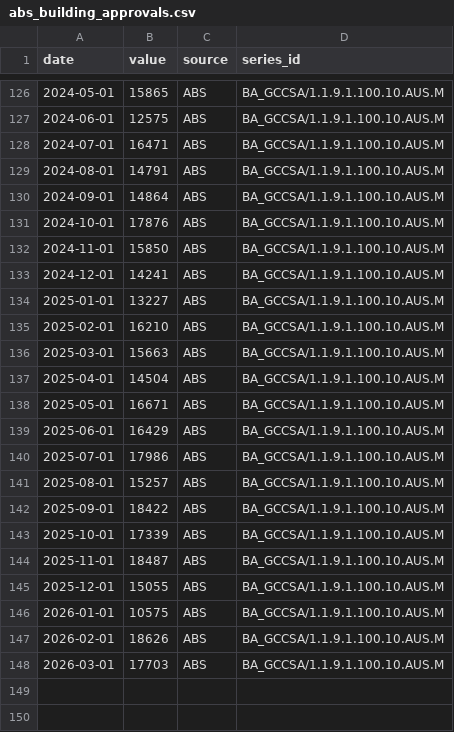
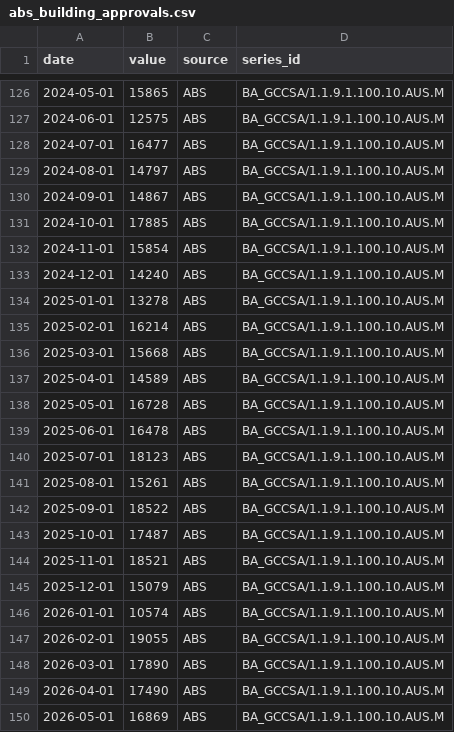
Before and after one commit to 0xLeathery/rba-hawko-meter, a CSV file: data/abs_building_approvals.csv, drawn as a sheet; only a part is shown, gaps mark what is left out.

```diff
--- a/data/abs_building_approvals.csv
+++ b/data/abs_building_approvals.csv
@@ -127,22 +127,24 @@ date,value,source,series_id
 2024-06-01,12575,ABS,BA_GCCSA/1.1.9.1.100.10.AUS.M
-2024-07-01,16471,ABS,BA_GCCSA/1.1.9.1.100.10.AUS.M
-2024-08-01,14791,ABS,BA_GCCSA/1.1.9.1.100.10.AUS.M
-2024-09-01,14864,ABS,BA_GCCSA/1.1.9.1.100.10.AUS.M
-2024-10-01,17876,ABS,BA_GCCSA/1.1.9.1.100.10.AUS.M
-2024-11-01,15850,ABS,BA_GCCSA/1.1.9.1.100.10.AUS.M
-2024-12-01,14241,ABS,BA_GCCSA/1.1.9.1.100.10.AUS.M
-2025-01-01,13227,ABS,BA_GCCSA/1.1.9.1.100.10.AUS.M
-2025-02-01,16210,ABS,BA_GCCSA/1.1.9.1.100.10.AUS.M
-2025-03-01,15663,ABS,BA_GCCSA/1.1.9.1.100.10.AUS.M
-2025-04-01,14504,ABS,BA_GCCSA/1.1.9.1.100.10.AUS.M
-2025-05-01,16671,ABS,BA_GCCSA/1.1.9.1.100.10.AUS.M
-2025-06-01,16429,ABS,BA_GCCSA/1.1.9.1.100.10.AUS.M
-2025-07-01,17986,ABS,BA_GCCSA/1.1.9.1.100.10.AUS.M
-2025-08-01,15257,ABS,BA_GCCSA/1.1.9.1.100.10.AUS.M
-2025-09-01,18422,ABS,BA_GCCSA/1.1.9.1.100.10.AUS.M
-2025-10-01,17339,ABS,BA_GCCSA/1.1.9.1.100.10.AUS.M
-2025-11-01,18487,ABS,BA_GCCSA/1.1.9.1.100.10.AUS.M
-2025-12-01,15055,ABS,BA_GCCSA/1.1.9.1.100.10.AUS.M
-2026-01-01,10575,ABS,BA_GCCSA/1.1.9.1.100.10.AUS.M
-2026-02-01,18626,ABS,BA_GCCSA/1.1.9.1.100.10.AUS.M
-2026-03-01,17703,ABS,BA_GCCSA/1.1.9.1.100.10.AUS.M
+2024-07-01,16477,ABS,BA_GCCSA/1.1.9.1.100.10.AUS.M
+2024-08-01,14797,ABS,BA_GCCSA/1.1.9.1.100.10.AUS.M
+2024-09-01,14867,ABS,BA_GCCSA/1.1.9.1.100.10.AUS.M
+2024-10-01,17885,ABS,BA_GCCSA/1.1.9.1.100.10.AUS.M
+2024-11-01,15854,ABS,BA_GCCSA/1.1.9.1.100.10.AUS.M
+2024-12-01,14240,ABS,BA_GCCSA/1.1.9.1.100.10.AUS.M
+2025-01-01,13278,ABS,BA_GCCSA/1.1.9.1.100.10.AUS.M
+2025-02-01,16214,ABS,BA_GCCSA/1.1.9.1.100.10.AUS.M
+2025-03-01,15668,ABS,BA_GCCSA/1.1.9.1.100.10.AUS.M
+2025-04-01,14589,ABS,BA_GCCSA/1.1.9.1.100.10.AUS.M
+2025-05-01,16728,ABS,BA_GCCSA/1.1.9.1.100.10.AUS.M
+2025-06-01,16478,ABS,BA_GCCSA/1.1.9.1.100.10.AUS.M
+2025-07-01,18123,ABS,BA_GCCSA/1.1.9.1.100.10.AUS.M
+2025-08-01,15261,ABS,BA_GCCSA/1.1.9.1.100.10.AUS.M
+2025-09-01,18522,ABS,BA_GCCSA/1.1.9.1.100.10.AUS.M
+2025-10-01,17487,ABS,BA_GCCSA/1.1.9.1.100.10.AUS.M
+2025-11-01,18521,ABS,BA_GCCSA/1.1.9.1.100.10.AUS.M
+2025-12-01,15079,ABS,BA_GCCSA/1.1.9.1.100.10.AUS.M
+2026-01-01,10574,ABS,BA_GCCSA/1.1.9.1.100.10.AUS.M
+2026-02-01,19055,ABS,BA_GCCSA/1.1.9.1.100.10.AUS.M
+2026-03-01,17890,ABS,BA_GCCSA/1.1.9.1.100.10.AUS.M
+2026-04-01,17490,ABS,BA_GCCSA/1.1.9.1.100.10.AUS.M
+2026-05-01,16869,ABS,BA_GCCSA/1.1.9.1.100.10.AUS.M
```
Also changed, not shown: data/abs_cpi.csv, data/abs_employment.csv, 5 other files.
